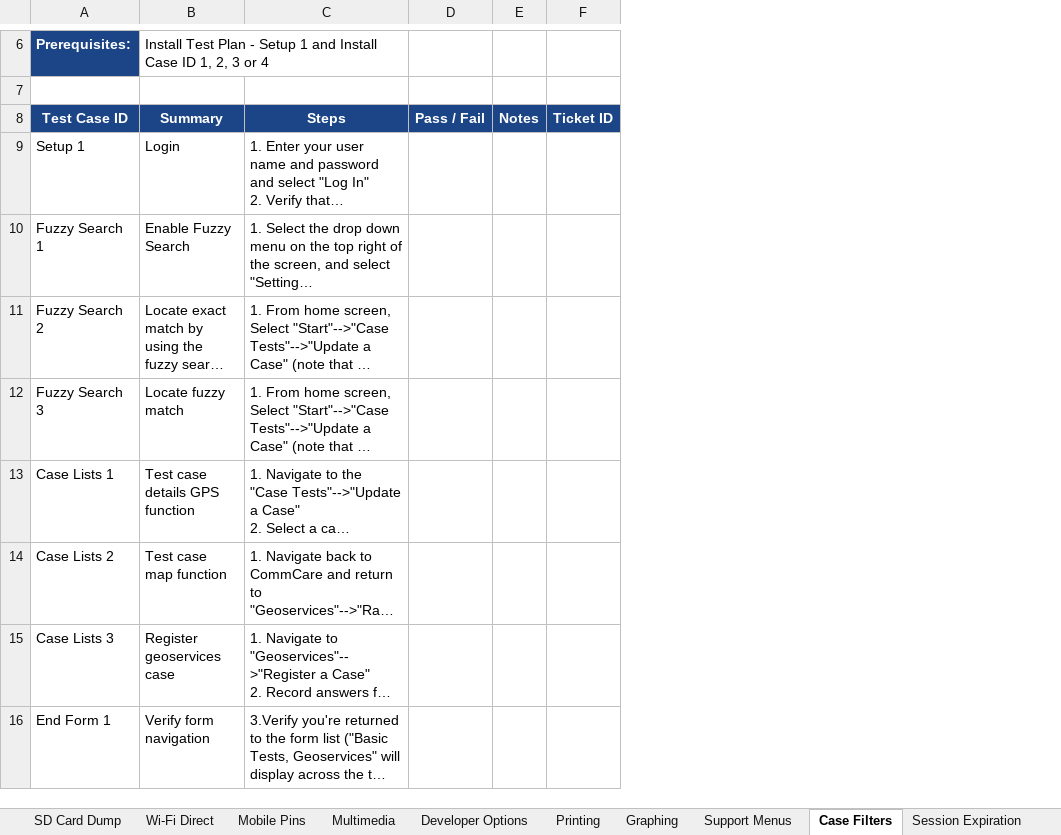
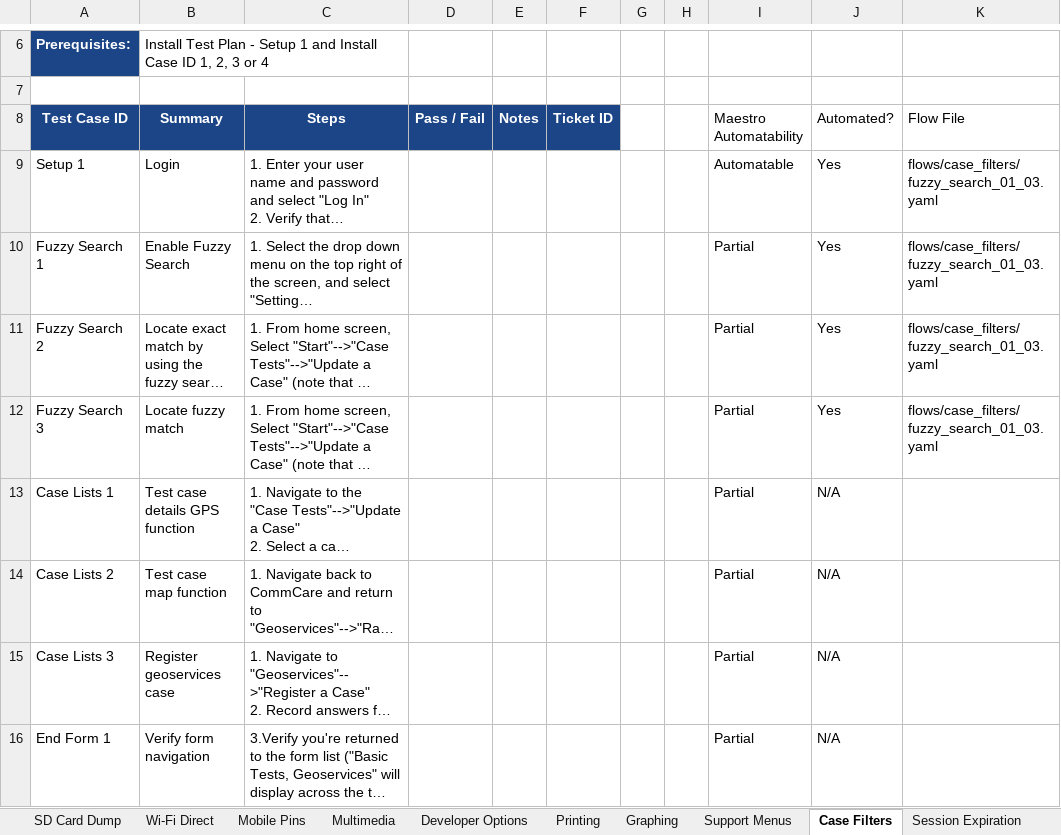
Before and after one commit to dimagi/dimagi-qa-commcare-mobile, an Excel workbook: docs/[Master] Mobile Plan (2026).xlsx, sheet Case Filters, drawn as a sheet; only a part is shown, gaps mark what is left out; long unchanged cells end in …; values as stored, in another font and other column widths than the file's, no borders; conditional formats not drawn; the diff names each change by its address in the sheet, - before the commit and + after, or states it on an @@ line.

Commit message:
Reflect Maestro automation progress in the tracking spreadsheets
Connect Test Case and Workflow Inventory.xlsx (CommCare Mobile tab):
- Column J ("Maestro Automated") updated for the 8 workflows automated this
  session (Session Expiration, Login, Support Menus, Conditional Enum in
  Case List, Menu Badges, Date Widgets, Other - Error Tests, Case Filters) -
  previously all read the placeholder "N/A - already covered by existing
  on-device script".
- Added two new columns (K: Tests Automated Count, L: Not Automatable
  Count) computed directly from coverage_matrix.csv for every workflow that
  has one, plus a bottom TOTAL row: 219 automated / 122 not automatable out
  of 345 test cases (63.5%) - excludes Form Submissions, not yet automated.

[Master] Mobile Plan (2026).xlsx: added the same I/J/K
(Maestro Automatability / Automated? / Flow File) columns Mobile Pins and
Updates (partial and failed) already carry, to this session's 8 newly
automated tabs, populated directly from coverage_matrix.csv.

Also fixes two small coverage_matrix.csv gaps caught while cross-referencing
against the real sheet: Case Filters' "Case List Search" row had its Test
Case ID and Summary swapped, and "End Form 1" was missing entirely (added
as Partial, same Geoservices-sequence caveat as Case Lists 3/4).

```diff
--- a/docs/[Master] Mobile Plan (2026).xlsx (sheet Case Filters)
+++ b/docs/[Master] Mobile Plan (2026).xlsx (sheet Case Filters)
+column G, empty
+column H, empty
+column I (Maestro Automatability), rows 9-16: Automatable | Partial | Partial | Partial | Partial | Partial | Partial | Partial
+column J (Automated?), rows 9-16: Yes | Yes | Yes | Yes | N/A | N/A | N/A | N/A
+column K (Flow File), rows 9-12: all flows/case_filters/fuzzy_search_01_03.yaml
```
Also changed, not shown: sheet Session Expiration, sheet Support Menus, sheet Login, sheet Menu Badges, sheet Date Widgets, sheet Conditional Enum in Case List, 1 more sheet, docs/Connect Test Case and Workflow Inventory.xlsx.
